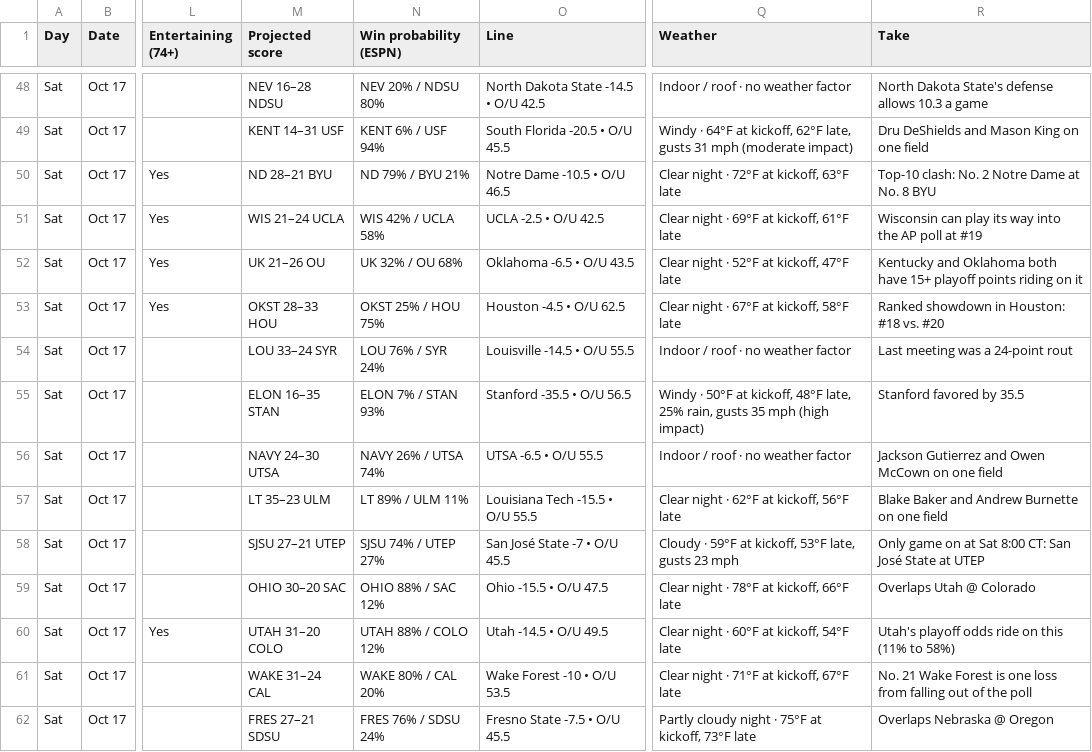
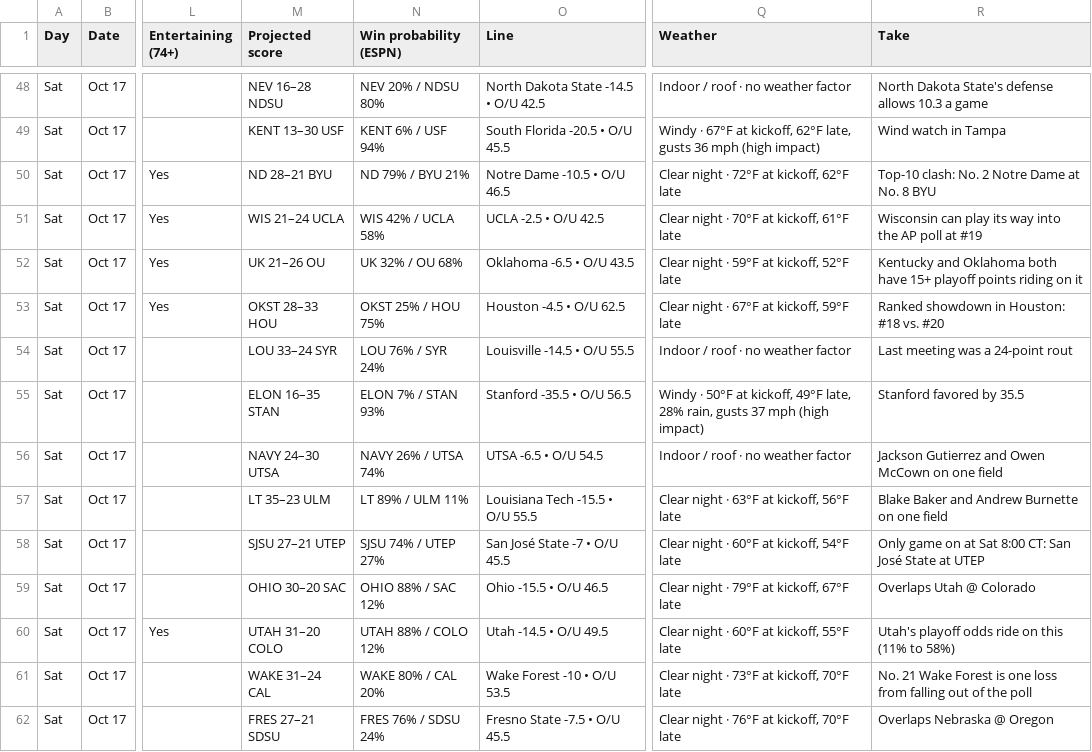
Before and after one commit to denegrijustin/football-watchability, a CSV file: public/exports/watch-slate.csv, drawn as a sheet; only a part is shown, gaps mark what is left out; the diff covers the shown part only; the diff names each change by its address in the sheet, - before the commit and + after, or states it on an @@ line.

```diff
--- a/public/exports/watch-slate.csv
+++ b/public/exports/watch-slate.csv
-M49 (Projected score): KENT 14–31 USF
+M49 (Projected score): KENT 13–30 USF
-Q49 (Weather): Windy · 64°F at kickoff, 62°F late, gusts 31 mph (moderate impact)
+Q49 (Weather): Windy · 67°F at kickoff, 62°F late, gusts 36 mph (high impact)
-R49 (Take): Dru DeShields and Mason King on one field
+R49 (Take): Wind watch in Tampa
-Q50 (Weather): Clear night · 72°F at kickoff, 63°F late
+Q50 (Weather): Clear night · 72°F at kickoff, 62°F late
-Q51 (Weather): Clear night · 69°F at kickoff, 61°F late
+Q51 (Weather): Clear night · 70°F at kickoff, 61°F late
-Q52 (Weather): Clear night · 52°F at kickoff, 47°F late
+Q52 (Weather): Clear night · 59°F at kickoff, 52°F late
-Q53 (Weather): Clear night · 67°F at kickoff, 58°F late
+Q53 (Weather): Clear night · 67°F at kickoff, 59°F late
-Q55 (Weather): …at kickoff, 48°F late, 25% rain, gusts 35 mph (high…
+Q55 (Weather): …at kickoff, 49°F late, 28% rain, gusts 37 mph (high…
-O56 (Line): UTSA -6.5 • O/U 55.5
+O56 (Line): UTSA -6.5 • O/U 54.5
-Q57 (Weather): Clear night · 62°F at kickoff, 56°F late
+Q57 (Weather): Clear night · 63°F at kickoff, 56°F late
-Q58 (Weather): Cloudy · 59°F at kickoff, 53°F late, gusts 23 mph
+Q58 (Weather): Clear night · 60°F at kickoff, 54°F late
-O59 (Line): Ohio -15.5 • O/U 47.5
+O59 (Line): Ohio -15.5 • O/U 46.5
-Q59 (Weather): Clear night · 78°F at kickoff, 66°F late
+Q59 (Weather): Clear night · 79°F at kickoff, 67°F late
-Q60 (Weather): Clear night · 60°F at kickoff, 54°F late
+Q60 (Weather): Clear night · 60°F at kickoff, 55°F late
-Q61 (Weather): Clear night · 71°F at kickoff, 67°F late
+Q61 (Weather): Clear night · 73°F at kickoff, 70°F late
-Q62 (Weather): Partly cloudy night · 75°F at kickoff, 73°F late
+Q62 (Weather): Clear night · 76°F at kickoff, 70°F late
```
Also changed, not shown: 80 edited cells elsewhere in this file, 12 other files.
